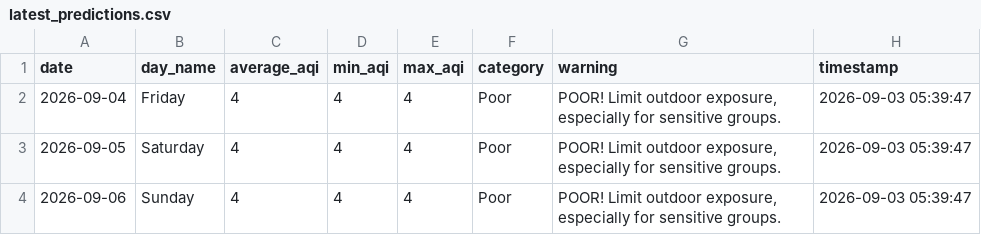
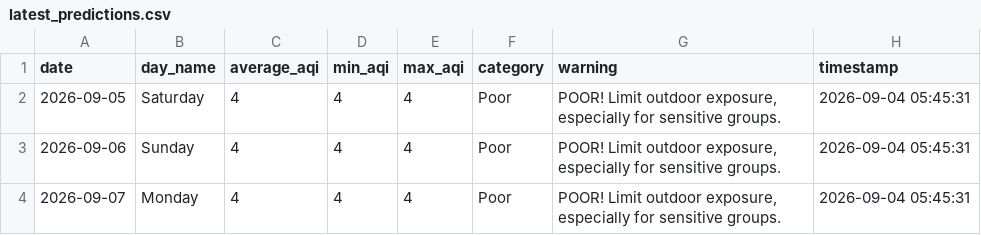
Before and after one commit to saqibahmadsiddiqui/aqi-forecasting-system, a CSV file: data/processed/latest_predictions.csv, drawn as a sheet.

```diff
--- a/data/processed/latest_predictions.csv
+++ b/data/processed/latest_predictions.csv
@@ -1,4 +1,4 @@
 date,day_name,average_aqi,min_aqi,max_aqi,category,warning,timestamp
-2026-09-04,Friday,4,4,4,Poor,"POOR! Limit outdoor exposure, especially for sensitive groups.",2026-09-03 05:39:47
-2026-09-05,Saturday,4,4,4,Poor,"POOR! Limit outdoor exposure, especially for sensitive groups.",2026-09-03 05:39:47
-2026-09-06,Sunday,4,4,4,Poor,"POOR! Limit outdoor exposure, especially for sensitive groups.",2026-09-03 05:39:47
+2026-09-05,Saturday,4,4,4,Poor,"POOR! Limit outdoor exposure, especially for sensitive groups.",2026-09-04 05:45:31
+2026-09-06,Sunday,4,4,4,Poor,"POOR! Limit outdoor exposure, especially for sensitive groups.",2026-09-04 05:45:31
+2026-09-07,Monday,4,4,4,Poor,"POOR! Limit outdoor exposure, especially for sensitive groups.",2026-09-04 05:45:31
```
Also changed, not shown: data/processed/model_comparison.csv.
